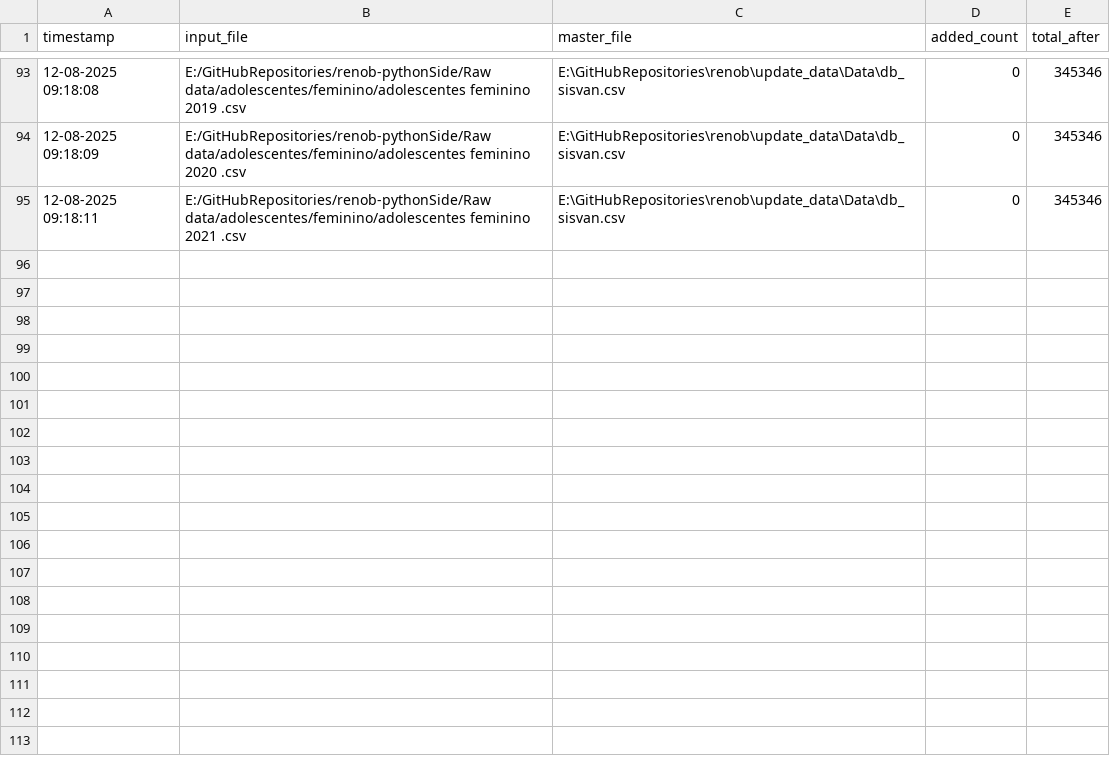
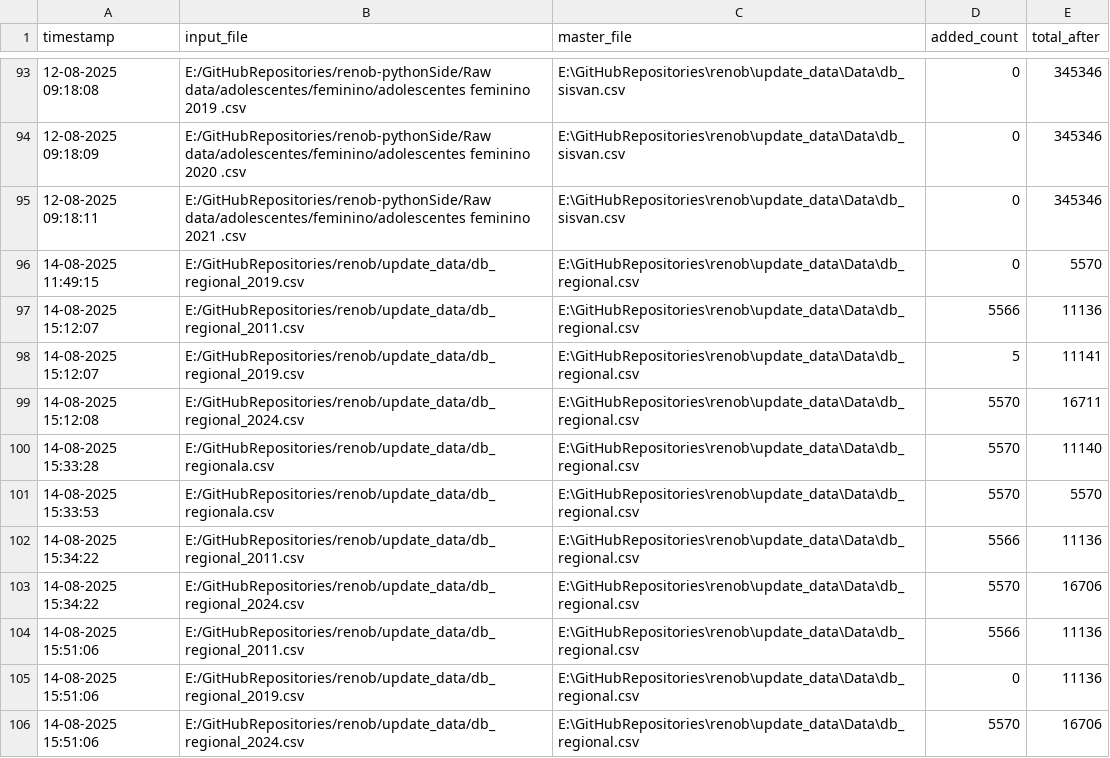
Before and after one commit to matheuscalbqq/renob, a CSV file: update_data/Backup/merge_history.csv, drawn as a sheet; only a part is shown, gaps mark what is left out.

Commit message:
Atualização do .exe e base de dados regional

```diff
--- a/update_data/Backup/merge_history.csv
+++ b/update_data/Backup/merge_history.csv
@@ -95 +95,12 @@ timestamp, input_file, master_file, added_count, total_after
 12-08-2025 09:18:11,"E:/GitHubRepositories/renob-pythonSide/Raw data/adolescentes/feminino/adolescentes feminino 2021 .csv","E:\GitHubRepositories\renob\update_data\Data\db_sisvan.csv", 0, 345346
+14-08-2025 11:49:15,"E:/GitHubRepositories/renob/update_data/db_regional_2019.csv","E:\GitHubRepositories\renob\update_data\Data\db_regional.csv", 0, 5570
+14-08-2025 15:12:07,"E:/GitHubRepositories/renob/update_data/db_regional_2011.csv","E:\GitHubRepositories\renob\update_data\Data\db_regional.csv", 5566, 11136
+14-08-2025 15:12:07,"E:/GitHubRepositories/renob/update_data/db_regional_2019.csv","E:\GitHubRepositories\renob\update_data\Data\db_regional.csv", 5, 11141
+14-08-2025 15:12:08,"E:/GitHubRepositories/renob/update_data/db_regional_2024.csv","E:\GitHubRepositories\renob\update_data\Data\db_regional.csv", 5570, 16711
+14-08-2025 15:33:28,"E:/GitHubRepositories/renob/update_data/db_regionala.csv","E:\GitHubRepositories\renob\update_data\Data\db_regional.csv", 5570, 11140
+14-08-2025 15:33:53,"E:/GitHubRepositories/renob/update_data/db_regionala.csv","E:\GitHubRepositories\renob\update_data\Data\db_regional.csv", 5570, 5570
+14-08-2025 15:34:22,"E:/GitHubRepositories/renob/update_data/db_regional_2011.csv","E:\GitHubRepositories\renob\update_data\Data\db_regional.csv", 5566, 11136
+14-08-2025 15:34:22,"E:/GitHubRepositories/renob/update_data/db_regional_2024.csv","E:\GitHubRepositories\renob\update_data\Data\db_regional.csv", 5570, 16706
+14-08-2025 15:51:06,"E:/GitHubRepositories/renob/update_data/db_regional_2011.csv","E:\GitHubRepositories\renob\update_data\Data\db_regional.csv", 5566, 11136
+14-08-2025 15:51:06,"E:/GitHubRepositories/renob/update_data/db_regional_2019.csv","E:\GitHubRepositories\renob\update_data\Data\db_regional.csv", 0, 11136
+14-08-2025 15:51:06,"E:/GitHubRepositories/renob/update_data/db_regional_2024.csv","E:\GitHubRepositories\renob\update_data\Data\db_regional.csv", 5570, 16706
```
Also changed, not shown: 10 other files.
